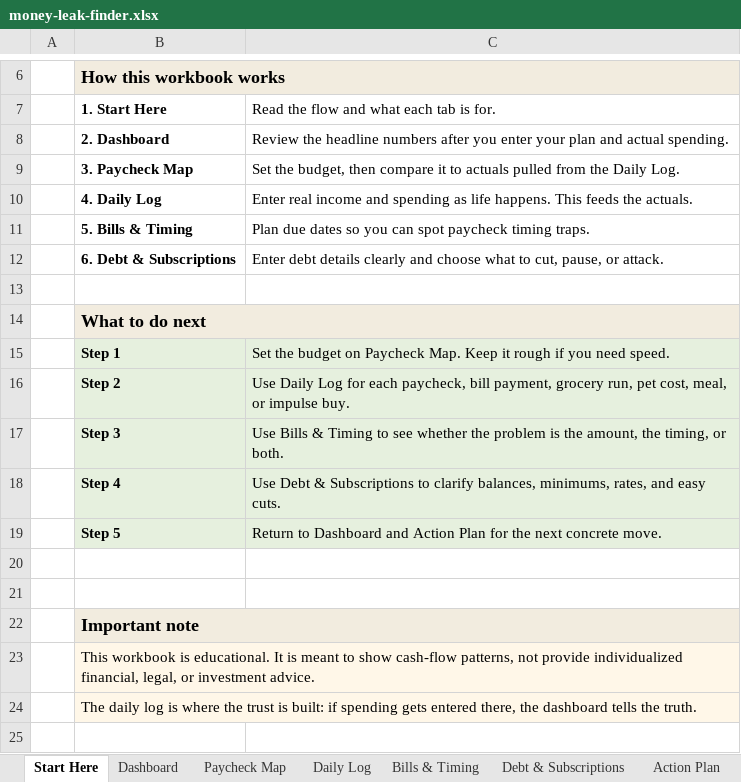
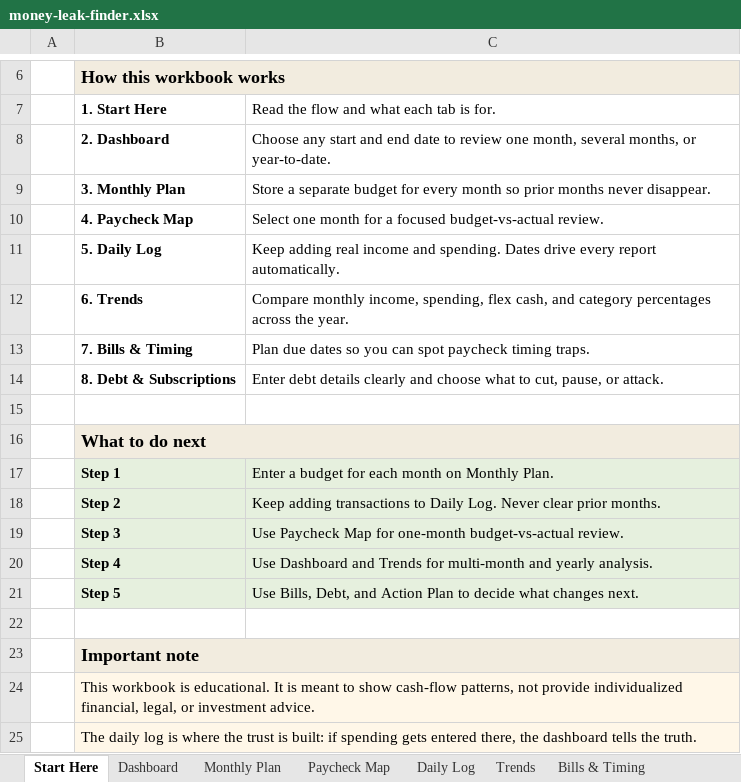
Before and after one commit to MattHunter12/profit-hunter, an Excel workbook: landing/downloads/money-leak-finder.xlsx, sheet Start Here, drawn as a sheet; only a part is shown, gaps mark what is left out; values as stored, in another font and other column widths than the file's, no borders; removed rows and columns are numbered as before the commit, all else as after; the diff names each change by its address in the sheet, - before the commit and + after, or states it on an @@ line.

```diff
--- a/landing/downloads/money-leak-finder.xlsx (sheet Start Here)
+++ b/landing/downloads/money-leak-finder.xlsx (sheet Start Here)
+sheet tab: Monthly Plan
+sheet tab: Trends
-C8: Review the headline numbers after you enter your plan and actual spending.
+C8: Choose any start and end date to review one month, several months, or year-to-date.
-row 9:  | 3. Paycheck Map | Set the budget, then compare it to actuals pulled from the Daily Log.
+row 9:  | 3. Monthly Plan | Store a separate budget for every month so prior months never disappear.
+row 10:  | 4. Paycheck Map | Select one month for a focused budget-vs-actual review.
-B11 (1. Start Here): 4. Daily Log
+B11 (1. Start Here): 5. Daily Log
-C11: Enter real income and spending as life happens. This feeds the actuals.
+C11: Keep adding real income and spending. Dates drive every report automatically.
+row 12:  | 6. Trends | Compare monthly income, spending, flex cash, and category percentages across the year.
-B13 (1. Start Here): 5. Bills & Timing
+B13 (1. Start Here): 7. Bills & Timing
-B14 (1. Start Here): 6. Debt & Subscriptions
+B14 (1. Start Here): 8. Debt & Subscriptions
-C17: Set the budget on Paycheck Map. Keep it rough if you need speed.
+C17: Enter a budget for each month on Monthly Plan.
-C18: Use Daily Log for each paycheck, bill payment, grocery run, pet cost, meal, or impulse buy.
+C18: Keep adding transactions to Daily Log. Never clear prior months.
-C19: Use Bills & Timing to see whether the problem is the amount, the timing, or both.
+C19: Use Paycheck Map for one-month budget-vs-actual review.
-C20: Use Debt & Subscriptions to clarify balances, minimums, rates, and easy cuts.
+C20: Use Dashboard and Trends for multi-month and yearly analysis.
-C21: Return to Dashboard and Action Plan for the next concrete move.
+C21: Use Bills, Debt, and Action Plan to decide what changes next.
-row 20: (empty)
```
Also changed, not shown: sheet Daily Log, sheet Dashboard, sheet Paycheck Map, sheet Debt & Subscriptions, sheet Bills & Timing, sheet Action Plan, formulas that keep their value, charts or pictures, outputs/profit-hunter-money-leak-finder/money-leak-finder.xlsx, 3 other files.
